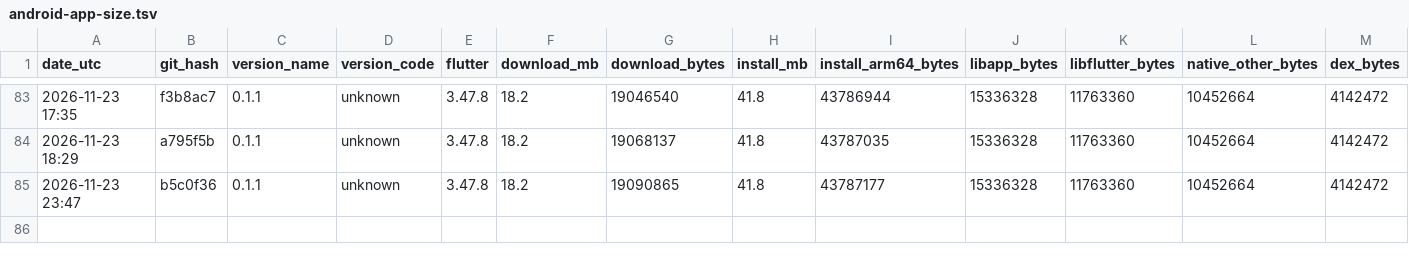
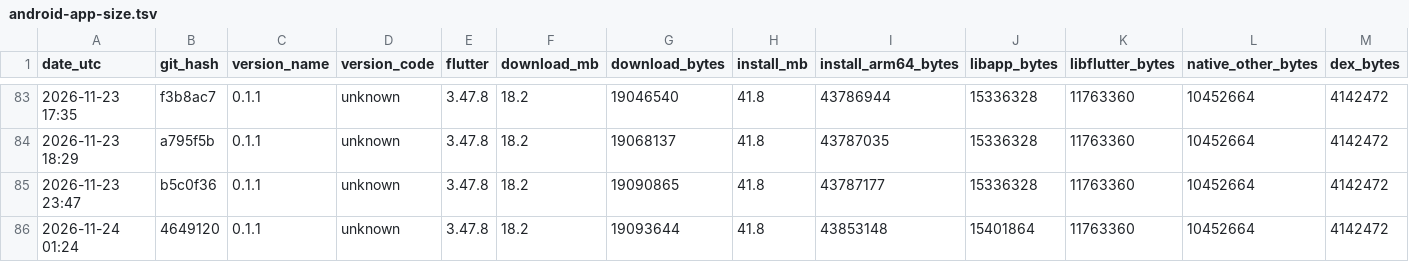
Before and after one commit to guettli/sharedinbox, a TSV file: android-app-size.tsv, drawn as a sheet; only a part is shown, gaps mark what is left out; rows hold the shown columns only; the diff names each change by its address in the sheet, - before the commit and + after, or states it on an @@ line.

```diff
--- a/android-app-size.tsv
+++ b/android-app-size.tsv
+row 86: 2026-11-24 01:24 | 4649120 | 0.1.1 | unknown | 3.47.8 | 18.2 | 19093644 | 41.8 | 43853148 | 15401864 | 11763360 | 10452664 | 4142472
```
